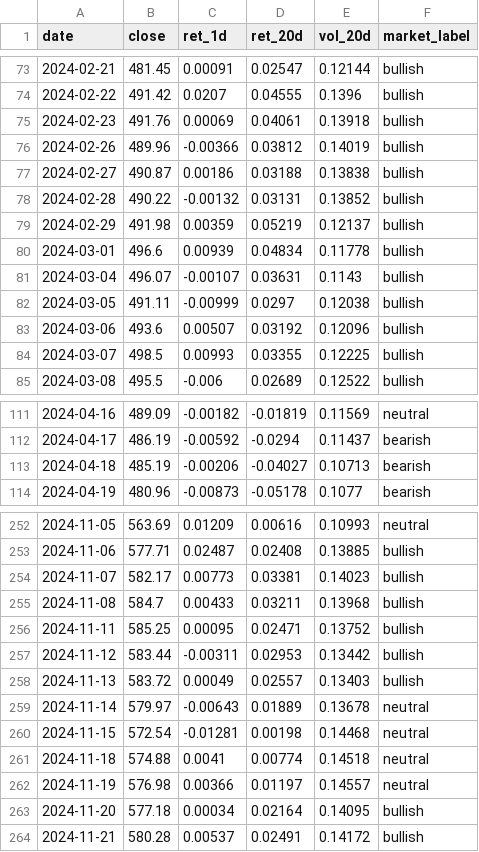
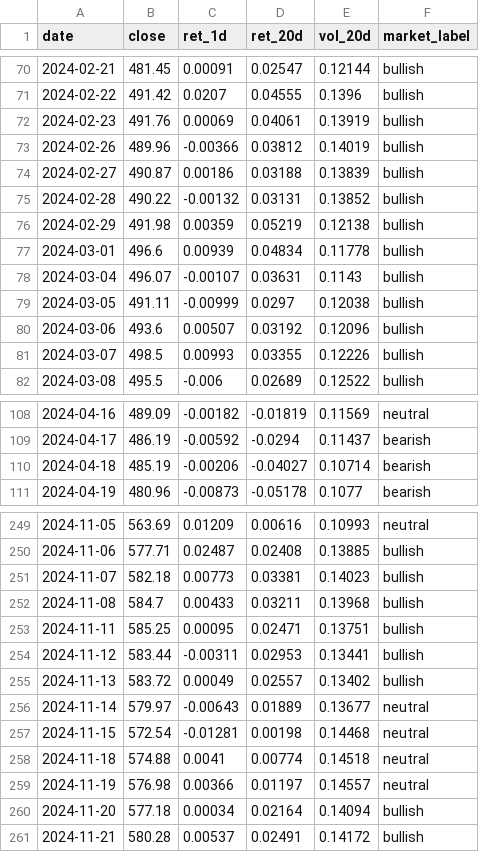
Before and after one commit to batyrkhan9/market-regime-agent, a CSV file: data/market_regime.csv, drawn as a sheet; only a part is shown, gaps mark what is left out; the diff covers the shown part only.

```diff
--- a/data/market_regime.csv
+++ b/data/market_regime.csv
@@ -74,7 +71,7 @@ date,close,ret_1d,ret_20d,vol_20d,market_label
 2024-02-22,491.42,0.0207,0.04555,0.1396,bullish
-2024-02-23,491.76,0.00069,0.04061,0.13918,bullish
+2024-02-23,491.76,0.00069,0.04061,0.13919,bullish
 2024-02-26,489.96,-0.00366,0.03812,0.14019,bullish
-2024-02-27,490.87,0.00186,0.03188,0.13838,bullish
+2024-02-27,490.87,0.00186,0.03188,0.13839,bullish
 2024-02-28,490.22,-0.00132,0.03131,0.13852,bullish
-2024-02-29,491.98,0.00359,0.05219,0.12137,bullish
+2024-02-29,491.98,0.00359,0.05219,0.12138,bullish
 2024-03-01,496.6,0.00939,0.04834,0.11778,bullish
@@ -83,3 +80,3 @@ date,close,ret_1d,ret_20d,vol_20d,market_label
 2024-03-06,493.6,0.00507,0.03192,0.12096,bullish
-2024-03-07,498.5,0.00993,0.03355,0.12225,bullish
+2024-03-07,498.5,0.00993,0.03355,0.12226,bullish
 2024-03-08,495.5,-0.006,0.02689,0.12522,bullish
@@ -112,3 +109,3 @@ date,close,ret_1d,ret_20d,vol_20d,market_label
 2024-04-17,486.19,-0.00592,-0.0294,0.11437,bearish
-2024-04-18,485.19,-0.00206,-0.04027,0.10713,bearish
+2024-04-18,485.19,-0.00206,-0.04027,0.10714,bearish
 2024-04-19,480.96,-0.00873,-0.05178,0.1077,bearish
@@ -253,8 +250,8 @@ date,close,ret_1d,ret_20d,vol_20d,market_label
 2024-11-06,577.71,0.02487,0.02408,0.13885,bullish
-2024-11-07,582.17,0.00773,0.03381,0.14023,bullish
+2024-11-07,582.18,0.00773,0.03381,0.14023,bullish
 2024-11-08,584.7,0.00433,0.03211,0.13968,bullish
-2024-11-11,585.25,0.00095,0.02471,0.13752,bullish
-2024-11-12,583.44,-0.00311,0.02953,0.13442,bullish
-2024-11-13,583.72,0.00049,0.02557,0.13403,bullish
-2024-11-14,579.97,-0.00643,0.01889,0.13678,neutral
+2024-11-11,585.25,0.00095,0.02471,0.13751,bullish
+2024-11-12,583.44,-0.00311,0.02953,0.13441,bullish
+2024-11-13,583.72,0.00049,0.02557,0.13402,bullish
+2024-11-14,579.97,-0.00643,0.01889,0.13677,neutral
 2024-11-15,572.54,-0.01281,0.00198,0.14468,neutral
@@ -262,3 +259,3 @@ date,close,ret_1d,ret_20d,vol_20d,market_label
 2024-11-19,576.98,0.00366,0.01197,0.14557,neutral
-2024-11-20,577.18,0.00034,0.02164,0.14095,bullish
+2024-11-20,577.18,0.00034,0.02164,0.14094,bullish
 2024-11-21,580.28,0.00537,0.02491,0.14172,bullish
```
Also changed, not shown: 1 added row, 3 removed rows and 52 edited cells elsewhere in this file, data/signals.csv, 1 other file.
